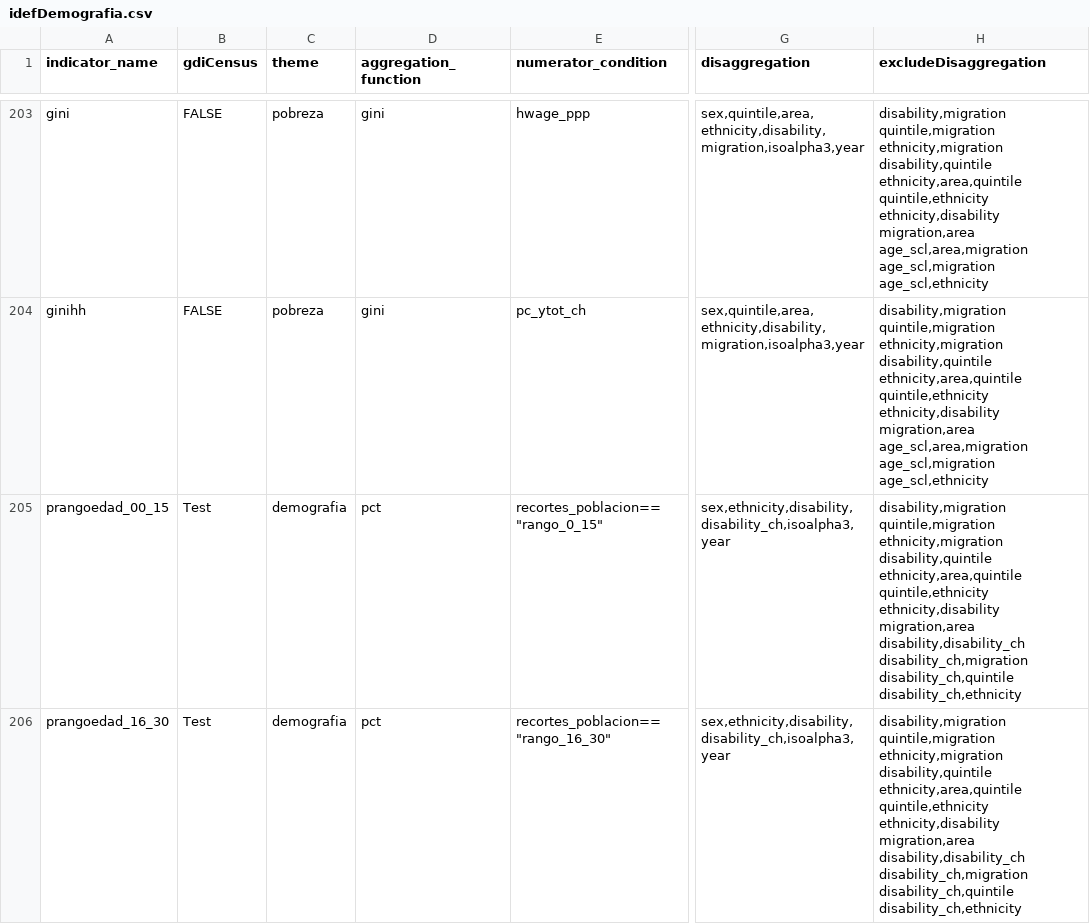
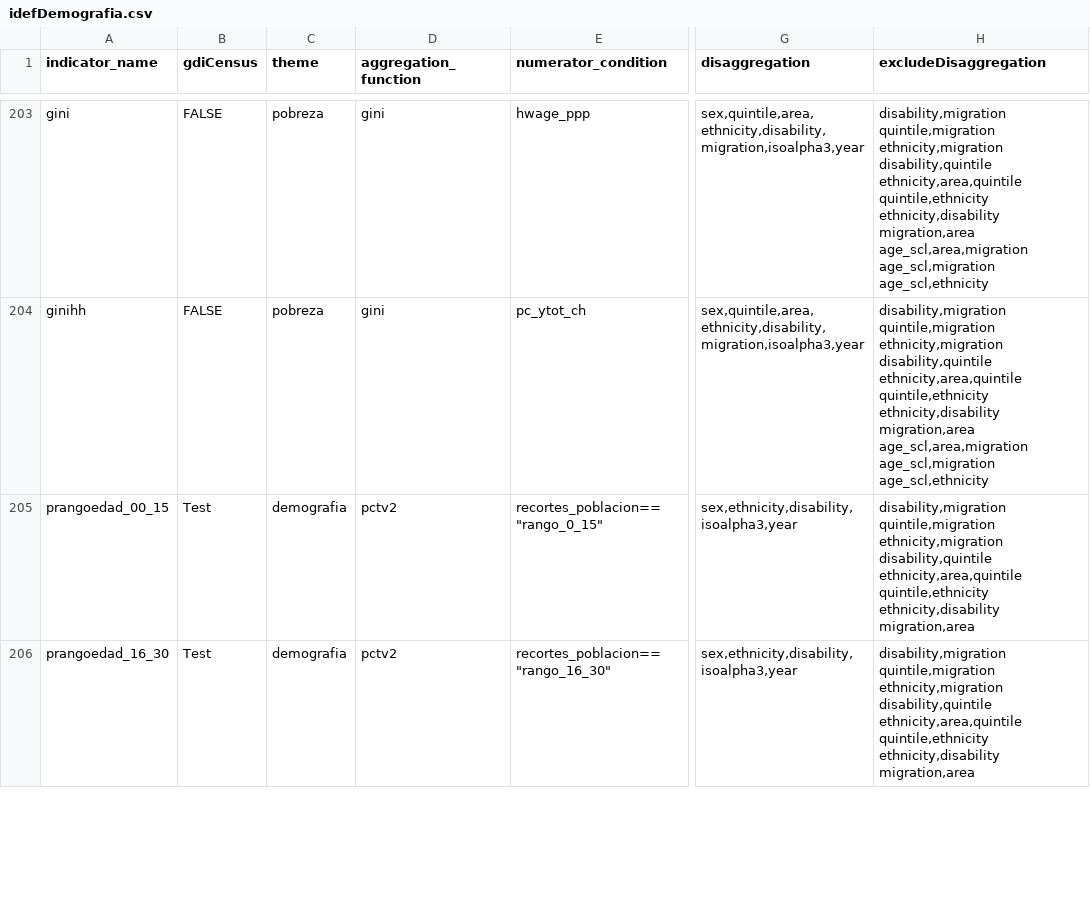
Before and after one commit to BID-DATA/calculo_indicators_R, a CSV file: Inputs/idefDemografia.csv, drawn as a sheet; only a part is shown, gaps mark what is left out; the diff covers the shown part only; the diff names each change by its address in the sheet, - before the commit and + after, or states it on an @@ line.

Commit message:
Update idefDemografia.csv

```diff
--- a/Inputs/idefDemografia.csv
+++ b/Inputs/idefDemografia.csv
-D205:D206 (aggregation_function): pct
+D205:D206 (aggregation_function): pctv2
-G205:G206 (disaggregation): sex,ethnicity,disability,disability_ch,isoalpha3,year
+G205:G206 (disaggregation): sex,ethnicity,disability,isoalpha3,year
-H205:H206 (excludeDisaggregation): …ethnicity,disability migration,area disability,disability_ch disability_ch,migration disability_ch,quintile disability_ch,ethnicity
+H205:H206 (excludeDisaggregation): …ethnicity,disability migration,area
```
Also changed, not shown: 25 edited cells elsewhere in this file.
